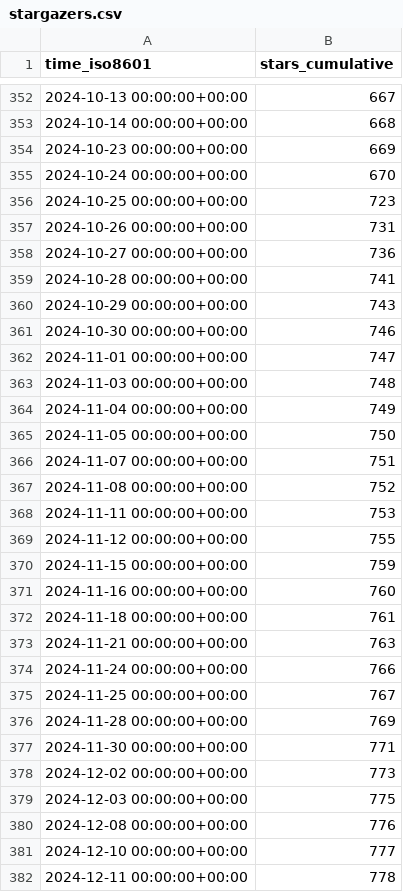
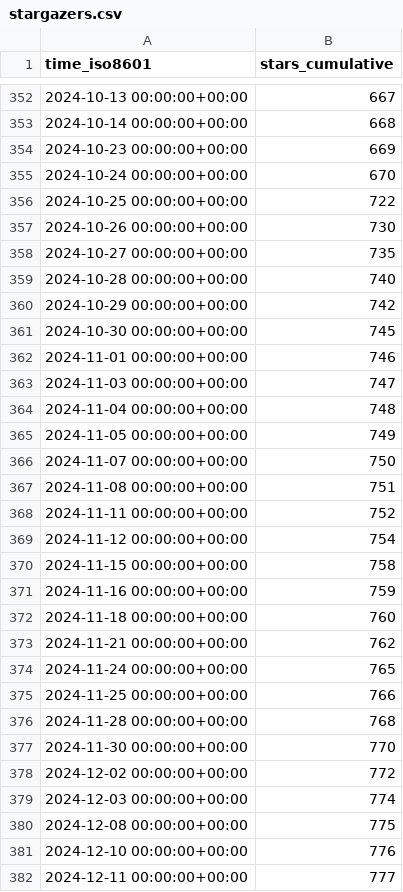
Before and after one commit to open-feature/spec, a CSV file: open-feature/spec/ghrs-data/stargazers.csv, drawn as a sheet; only a part is shown, gaps mark what is left out; the diff covers the shown part only.

```diff
--- a/open-feature/spec/ghrs-data/stargazers.csv
+++ b/open-feature/spec/ghrs-data/stargazers.csv
@@ -355,28 +355,28 @@ time_iso8601,stars_cumulative
 2024-10-24 00:00:00+00:00,670
-2024-10-25 00:00:00+00:00,723
-2024-10-26 00:00:00+00:00,731
-2024-10-27 00:00:00+00:00,736
-2024-10-28 00:00:00+00:00,741
-2024-10-29 00:00:00+00:00,743
-2024-10-30 00:00:00+00:00,746
-2024-11-01 00:00:00+00:00,747
-2024-11-03 00:00:00+00:00,748
-2024-11-04 00:00:00+00:00,749
-2024-11-05 00:00:00+00:00,750
-2024-11-07 00:00:00+00:00,751
-2024-11-08 00:00:00+00:00,752
-2024-11-11 00:00:00+00:00,753
-2024-11-12 00:00:00+00:00,755
-2024-11-15 00:00:00+00:00,759
-2024-11-16 00:00:00+00:00,760
-2024-11-18 00:00:00+00:00,761
-2024-11-21 00:00:00+00:00,763
-2024-11-24 00:00:00+00:00,766
-2024-11-25 00:00:00+00:00,767
-2024-11-28 00:00:00+00:00,769
-2024-11-30 00:00:00+00:00,771
-2024-12-02 00:00:00+00:00,773
-2024-12-03 00:00:00+00:00,775
-2024-12-08 00:00:00+00:00,776
-2024-12-10 00:00:00+00:00,777
-2024-12-11 00:00:00+00:00,778
+2024-10-25 00:00:00+00:00,722
+2024-10-26 00:00:00+00:00,730
+2024-10-27 00:00:00+00:00,735
+2024-10-28 00:00:00+00:00,740
+2024-10-29 00:00:00+00:00,742
+2024-10-30 00:00:00+00:00,745
+2024-11-01 00:00:00+00:00,746
+2024-11-03 00:00:00+00:00,747
+2024-11-04 00:00:00+00:00,748
+2024-11-05 00:00:00+00:00,749
+2024-11-07 00:00:00+00:00,750
+2024-11-08 00:00:00+00:00,751
+2024-11-11 00:00:00+00:00,752
+2024-11-12 00:00:00+00:00,754
+2024-11-15 00:00:00+00:00,758
+2024-11-16 00:00:00+00:00,759
+2024-11-18 00:00:00+00:00,760
+2024-11-21 00:00:00+00:00,762
+2024-11-24 00:00:00+00:00,765
+2024-11-25 00:00:00+00:00,766
+2024-11-28 00:00:00+00:00,768
+2024-11-30 00:00:00+00:00,770
+2024-12-02 00:00:00+00:00,772
+2024-12-03 00:00:00+00:00,774
+2024-12-08 00:00:00+00:00,775
+2024-12-10 00:00:00+00:00,776
+2024-12-11 00:00:00+00:00,777
```
Also changed, not shown: 1 added row and 68 edited cells elsewhere in this file.
